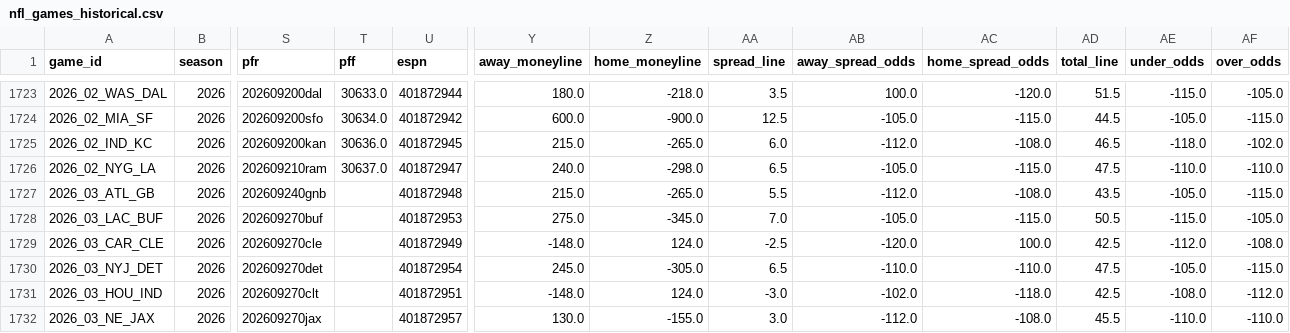
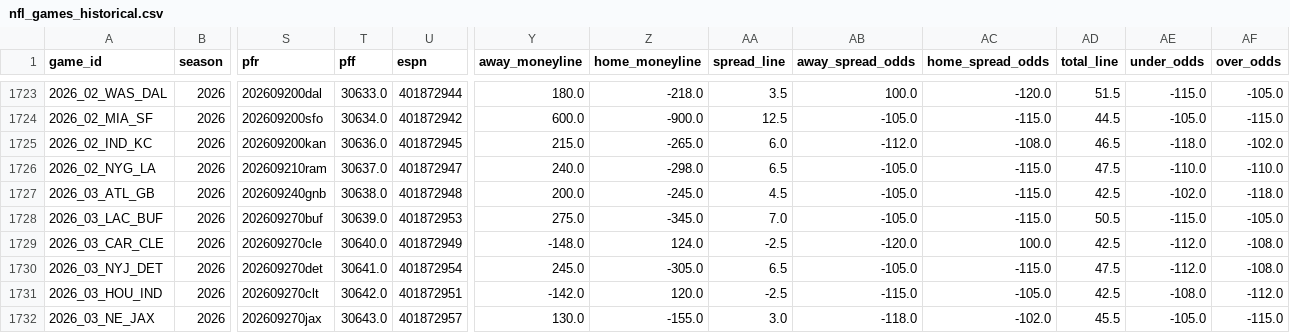
Before and after one commit to William-Bill1/nfl-predictions, a CSV file: data_files/nfl_games_historical.csv, drawn as a sheet; only a part is shown, gaps mark what is left out; the diff covers the shown part only; the diff names each change by its address in the sheet, - before the commit and + after, or states it on an @@ line.

```diff
--- a/data_files/nfl_games_historical.csv
+++ b/data_files/nfl_games_historical.csv
-T1727 (pff): (empty)
+T1727 (pff): 30638.0
-Y1727 (away_moneyline): 215.0
+Y1727 (away_moneyline): 200.0
-Z1727 (home_moneyline): -265.0
+Z1727 (home_moneyline): -245.0
-AA1727 (spread_line): 5.5
+AA1727 (spread_line): 4.5
-AB1727 (away_spread_odds): -112.0
+AB1727 (away_spread_odds): -105.0
-AC1727 (home_spread_odds): -108.0
+AC1727 (home_spread_odds): -115.0
-AD1727 (total_line): 43.5
+AD1727 (total_line): 42.5
-AE1727 (under_odds): -105.0
+AE1727 (under_odds): -102.0
-AF1727 (over_odds): -115.0
+AF1727 (over_odds): -118.0
-T1728 (pff): (empty)
+T1728 (pff): 30639.0
-T1729 (pff): (empty)
+T1729 (pff): 30640.0
-T1730 (pff): (empty)
+T1730 (pff): 30641.0
-AB1730 (away_spread_odds): -110.0
+AB1730 (away_spread_odds): -105.0
-AC1730 (home_spread_odds): -110.0
+AC1730 (home_spread_odds): -115.0
-AE1730 (under_odds): -105.0
+AE1730 (under_odds): -112.0
-AF1730 (over_odds): -115.0
+AF1730 (over_odds): -108.0
-T1731 (pff): (empty)
+T1731 (pff): 30642.0
-Y1731 (away_moneyline): -148.0
+Y1731 (away_moneyline): -142.0
-Z1731 (home_moneyline): 124.0
+Z1731 (home_moneyline): 120.0
-AA1731 (spread_line): -3.0
+AA1731 (spread_line): -2.5
-AB1731 (away_spread_odds): -102.0
+AB1731 (away_spread_odds): -115.0
-AC1731 (home_spread_odds): -118.0
+AC1731 (home_spread_odds): -105.0
-T1732 (pff): (empty)
+T1732 (pff): 30643.0
-AB1732 (away_spread_odds): -112.0
+AB1732 (away_spread_odds): -118.0
-AC1732 (home_spread_odds): -108.0
+AC1732 (home_spread_odds): -102.0
-AE1732 (under_odds): -110.0
+AE1732 (under_odds): -105.0
-AF1732 (over_odds): -110.0
+AF1732 (over_odds): -115.0
```
Also changed, not shown: 131 edited cells elsewhere in this file, data_files/betting_recommendations_log.csv, data_files/player_props_predictions.csv, 2 other files.
